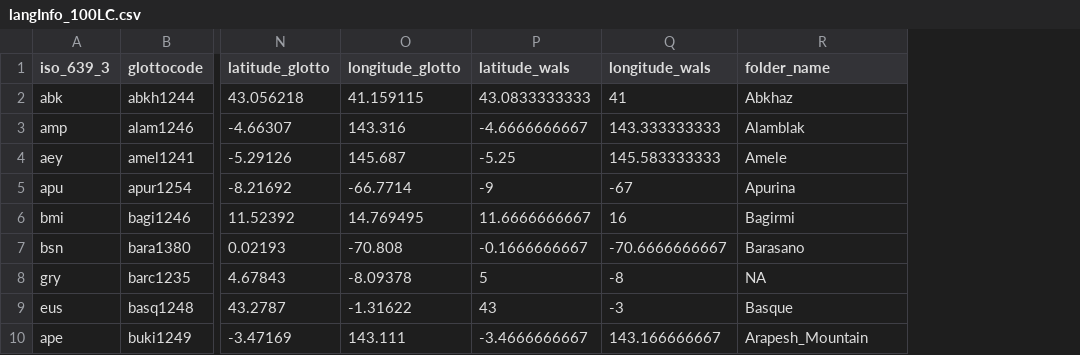
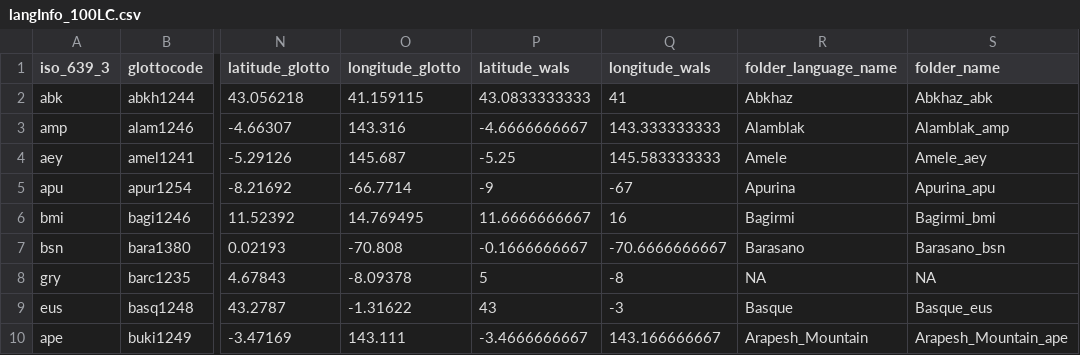
Before and after one commit to MorphDiv/TeDDi_sample, a CSV file: LangInfo/langInfo_100LC.csv, drawn as a sheet; only a part is shown, gaps mark what is left out; the diff names each change by its address in the sheet, - before the commit and + after, or states it on an @@ line.

Commit message:
adds full folder name

```diff
--- a/LangInfo/langInfo_100LC.csv
+++ b/LangInfo/langInfo_100LC.csv
+column S (folder_name), rows 2-10: Abkhaz_abk | Alamblak_amp | Amele_aey | Apurina_apu | Bagirmi_bmi | Barasano_bsn | NA | Basque_eus | Arapesh_Mountain_ape
-R1: folder_name
+R1: folder_language_name
```
Also changed, not shown: 2 other files.
